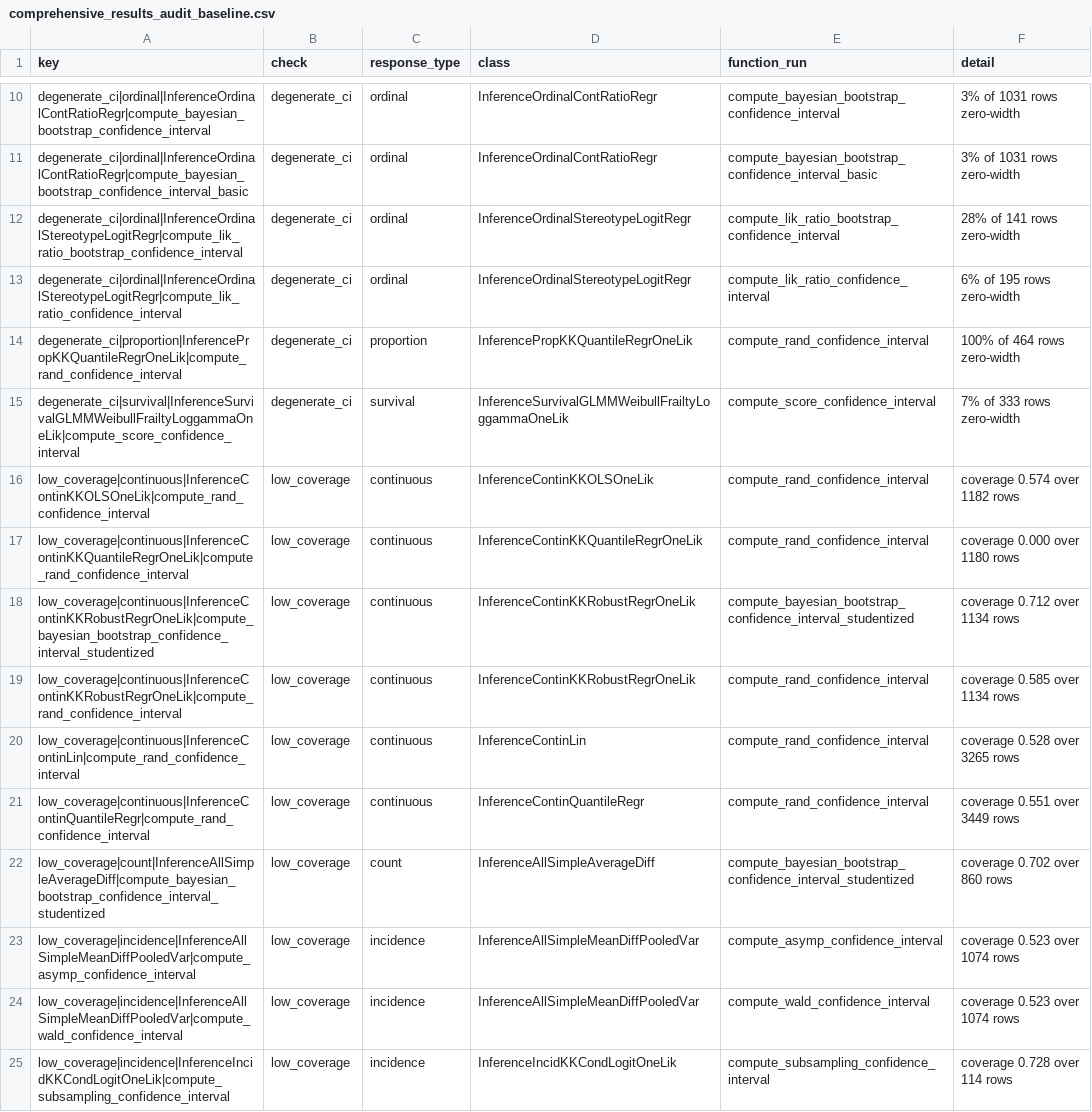
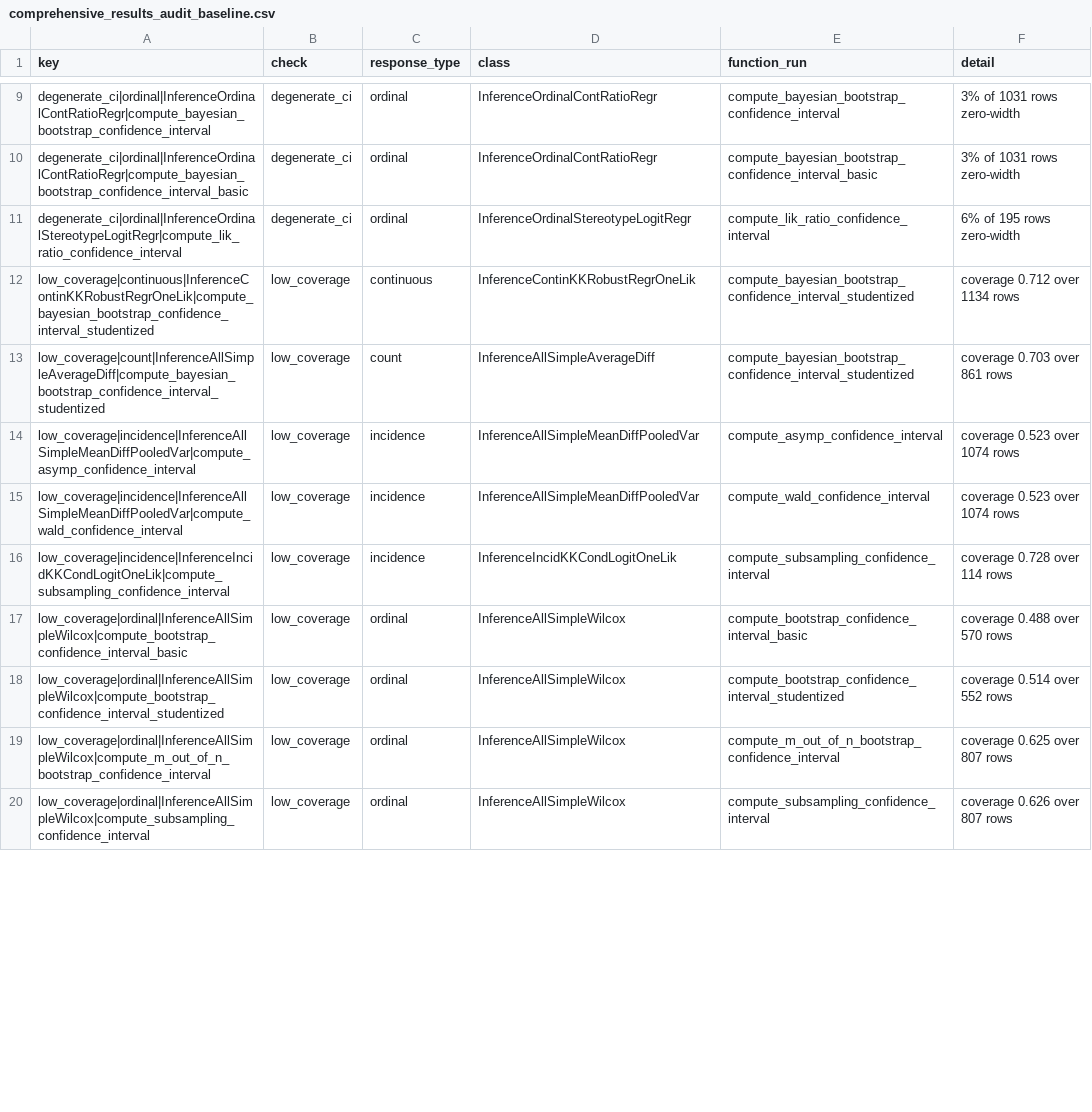
Before and after one commit to kapelner/EDI, a CSV file: R/package_tests/comprehensive_results_audit_baseline.csv, drawn as a sheet; only a part is shown, gaps mark what is left out; the shorter side is filled out with more unchanged rows; the diff covers the shown part only.

```diff
--- a/R/package_tests/comprehensive_results_audit_baseline.csv
+++ b/R/package_tests/comprehensive_results_audit_baseline.csv
@@ -11,13 +10,5 @@ degenerate_ci|ordinal|InferenceOrdinalContRatioRegr|compute_bayesian_bootstrap_c
 degenerate_ci|ordinal|InferenceOrdinalContRatioRegr|compute_bayesian_bootstrap_confidence_interval_basic,degenerate_ci,ordinal,InferenceOrdinalContRatioRegr,compute_bayesian_bootstrap_confidence_interval_basic,3% of 1031 rows zero-width
-degenerate_ci|ordinal|InferenceOrdinalStereotypeLogitRegr|compute_lik_ratio_bootstrap_confidence_interval,degenerate_ci,ordinal,InferenceOrdinalStereotypeLogitRegr,compute_lik_ratio_bootstrap_confidence_interval,28% of 141 rows zero-width
 degenerate_ci|ordinal|InferenceOrdinalStereotypeLogitRegr|compute_lik_ratio_confidence_interval,degenerate_ci,ordinal,InferenceOrdinalStereotypeLogitRegr,compute_lik_ratio_confidence_interval,6% of 195 rows zero-width
-degenerate_ci|proportion|InferencePropKKQuantileRegrOneLik|compute_rand_confidence_interval,degenerate_ci,proportion,InferencePropKKQuantileRegrOneLik,compute_rand_confidence_interval,100% of 464 rows zero-width
-degenerate_ci|survival|InferenceSurvivalGLMMWeibullFrailtyLoggammaOneLik|compute_score_confidence_interval,degenerate_ci,survival,InferenceSurvivalGLMMWeibullFrailtyLoggammaOneLik,compute_score_confidence_interval,7% of 333 rows zero-width
-low_coverage|continuous|InferenceContinKKOLSOneLik|compute_rand_confidence_interval,low_coverage,continuous,InferenceContinKKOLSOneLik,compute_rand_confidence_interval,coverage 0.574 over 1182 rows
-low_coverage|continuous|InferenceContinKKQuantileRegrOneLik|compute_rand_confidence_interval,low_coverage,continuous,InferenceContinKKQuantileRegrOneLik,compute_rand_confidence_interval,coverage 0.000 over 1180 rows
 low_coverage|continuous|InferenceContinKKRobustRegrOneLik|compute_bayesian_bootstrap_confidence_interval_studentized,low_coverage,continuous,InferenceContinKKRobustRegrOneLik,compute_bayesian_bootstrap_confidence_interval_studentized,coverage 0.712 over 1134 rows
-low_coverage|continuous|InferenceContinKKRobustRegrOneLik|compute_rand_confidence_interval,low_coverage,continuous,InferenceContinKKRobustRegrOneLik,compute_rand_confidence_interval,coverage 0.585 over 1134 rows
-low_coverage|continuous|InferenceContinLin|compute_rand_confidence_interval,low_coverage,continuous,InferenceContinLin,compute_rand_confidence_interval,coverage 0.528 over 3265 rows
-low_coverage|continuous|InferenceContinQuantileRegr|compute_rand_confidence_interval,low_coverage,continuous,InferenceContinQuantileRegr,compute_rand_confidence_interval,coverage 0.551 over 3449 rows
-low_coverage|count|InferenceAllSimpleAverageDiff|compute_bayesian_bootstrap_confidence_interval_studentized,low_coverage,count,InferenceAllSimpleAverageDiff,compute_bayesian_bootstrap_confidence_interval_studentized,coverage 0.702 over 860 rows
+low_coverage|count|InferenceAllSimpleAverageDiff|compute_bayesian_bootstrap_confidence_interval_studentized,low_coverage,count,InferenceAllSimpleAverageDiff,compute_bayesian_bootstrap_confidence_interval_studentized,coverage 0.703 over 861 rows
 low_coverage|incidence|InferenceAllSimpleMeanDiffPooledVar|compute_asymp_confidence_interval,low_coverage,incidence,InferenceAllSimpleMeanDiffPooledVar,compute_asymp_confidence_interval,coverage 0.523 over 1074 rows
```
Also changed, not shown: 4 removed rows and 26 edited cells elsewhere in this file, R/package_tests/ci/test_runtimes.csv, R/package_tests/coverage_gap_registry.csv, 45 other files.
